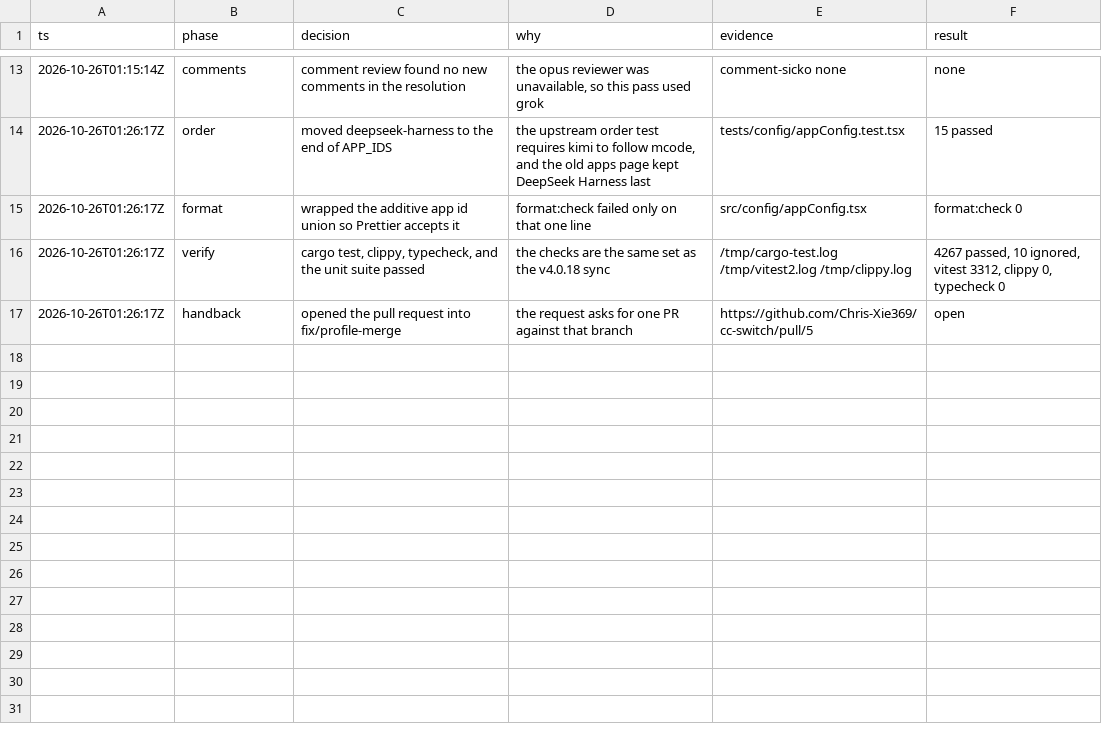
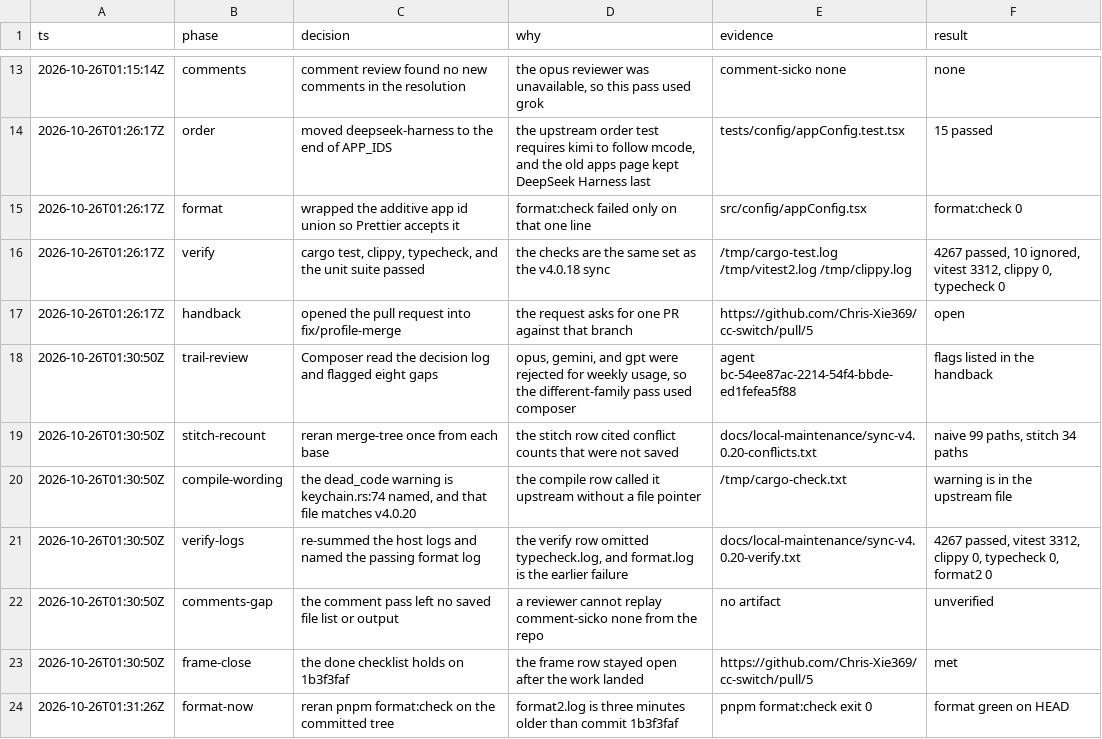
Before and after one commit to Chris-Xie369/cc-switch, a TSV file: docs/local-maintenance/sync-v4.0.20-decisions.tsv, drawn as a sheet; only a part is shown, gaps mark what is left out; the diff names each change by its address in the sheet, - before the commit and + after, or states it on an @@ line.

```diff
--- a/docs/local-maintenance/sync-v4.0.20-decisions.tsv
+++ b/docs/local-maintenance/sync-v4.0.20-decisions.tsv
+row 18: 2026-10-26T01:30:50Z | trail-review | Composer read the decision log and flagged eight gaps | opus, gemini, and gpt were rejected for weekly usage, so the different-family pass used composer | agent bc-54ee87ac-2214-54f4-bbde-ed1fefea5f88 | flags listed in the handback
+row 19: 2026-10-26T01:30:50Z | stitch-recount | reran merge-tree once from each base | the stitch row cited conflict counts that were not saved | docs/local-maintenance/sync-v4.0.20-conflicts.txt | naive 99 paths, stitch 34 paths
+row 20: 2026-10-26T01:30:50Z | compile-wording | the dead_code warning is keychain.rs:74 named, and that file matches v4.0.20 | the compile row called it upstream without a file pointer | /tmp/cargo-check.txt | warning is in the upstream file
+row 21: 2026-10-26T01:30:50Z | verify-logs | re-summed the host logs and named the passing format log | the verify row omitted typecheck.log, and format.log is the earlier failure | docs/local-maintenance/sync-v4.0.20-verify.txt | 4267 passed, vitest 3312, clippy 0, typecheck 0, format2 0
+row 22: 2026-10-26T01:30:50Z | comments-gap | the comment pass left no saved file list or output | a reviewer cannot replay comment-sicko none from the repo | no artifact | unverified
+row 23: 2026-10-26T01:30:50Z | frame-close | the done checklist holds on 1b3f3faf | the frame row stayed open after the work landed | https://github.com/Chris-Xie369/cc-switch/pull/5 | met
+row 24: 2026-10-26T01:31:26Z | format-now | reran pnpm format:check on the committed tree | format2.log is three minutes older than commit 1b3f3faf | pnpm format:check exit 0 | format green on HEAD
```
Also changed, not shown: 2 other files.
